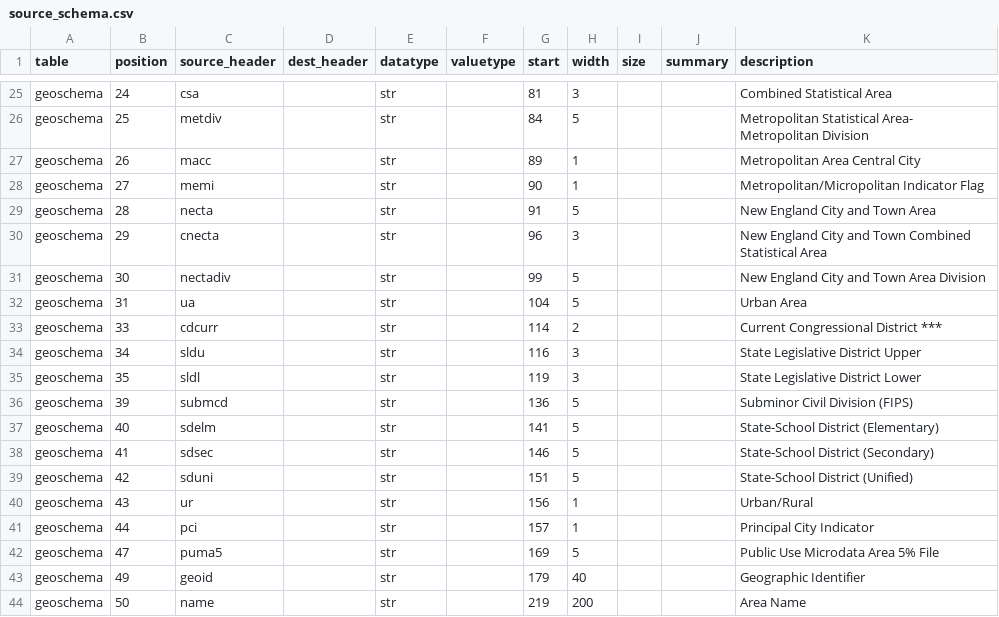
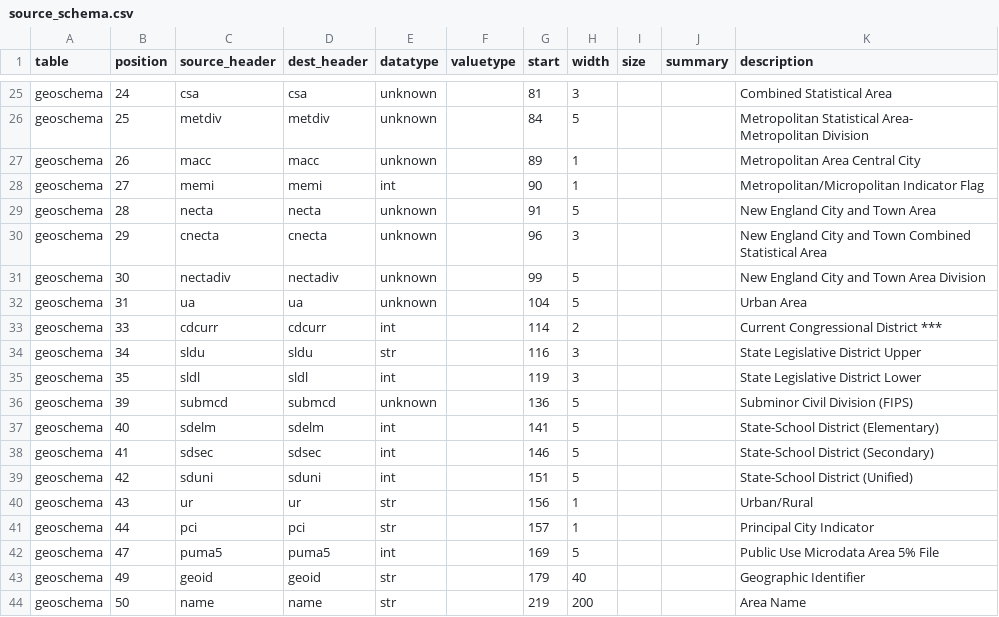
Before and after one commit to CivicKnowledge/ambry10-bundles, a CSV file: census.gov/census.gov-acs-geofile-2009/source_schema.csv, drawn as a sheet; only a part is shown, gaps mark what is left out; the diff covers the shown part only; the diff names each change by its address in the sheet, - before the commit and + after, or states it on an @@ line.

```diff
--- a/census.gov/census.gov-acs-geofile-2009/source_schema.csv
+++ b/census.gov/census.gov-acs-geofile-2009/source_schema.csv
-D25 (dest_header): (empty)
+D25 (dest_header): csa
-E25:E27 (datatype): str
+E25:E27 (datatype): unknown
-D26 (dest_header): (empty)
+D26 (dest_header): metdiv
-D27 (dest_header): (empty)
+D27 (dest_header): macc
-D28 (dest_header): (empty)
+D28 (dest_header): memi
-E28 (datatype): str
+E28 (datatype): int
-D29 (dest_header): (empty)
+D29 (dest_header): necta
-E29:E32 (datatype): str
+E29:E32 (datatype): unknown
-D30 (dest_header): (empty)
+D30 (dest_header): cnecta
-D31 (dest_header): (empty)
+D31 (dest_header): nectadiv
-D32 (dest_header): (empty)
+D32 (dest_header): ua
-D33 (dest_header): (empty)
+D33 (dest_header): cdcurr
-E33 (datatype): str
+E33 (datatype): int
-D34 (dest_header): (empty)
+D34 (dest_header): sldu
-D35 (dest_header): (empty)
+D35 (dest_header): sldl
-E35 (datatype): str
+E35 (datatype): int
-D36 (dest_header): (empty)
+D36 (dest_header): submcd
-E36 (datatype): str
+E36 (datatype): unknown
-D37 (dest_header): (empty)
+D37 (dest_header): sdelm
-E37:E39 (datatype): str
+E37:E39 (datatype): int
-D38 (dest_header): (empty)
+D38 (dest_header): sdsec
-D39 (dest_header): (empty)
+D39 (dest_header): sduni
-D40 (dest_header): (empty)
+D40 (dest_header): ur
-D41 (dest_header): (empty)
+D41 (dest_header): pci
-D42 (dest_header): (empty)
+D42 (dest_header): puma5
-E42 (datatype): str
+E42 (datatype): int
-D43 (dest_header): (empty)
+D43 (dest_header): geoid
-D44 (dest_header): (empty)
+D44 (dest_header): name
```
Also changed, not shown: 43 edited cells elsewhere in this file, census.gov/census.gov-acs-geofile-2009/sources.csv, 2 other files.
